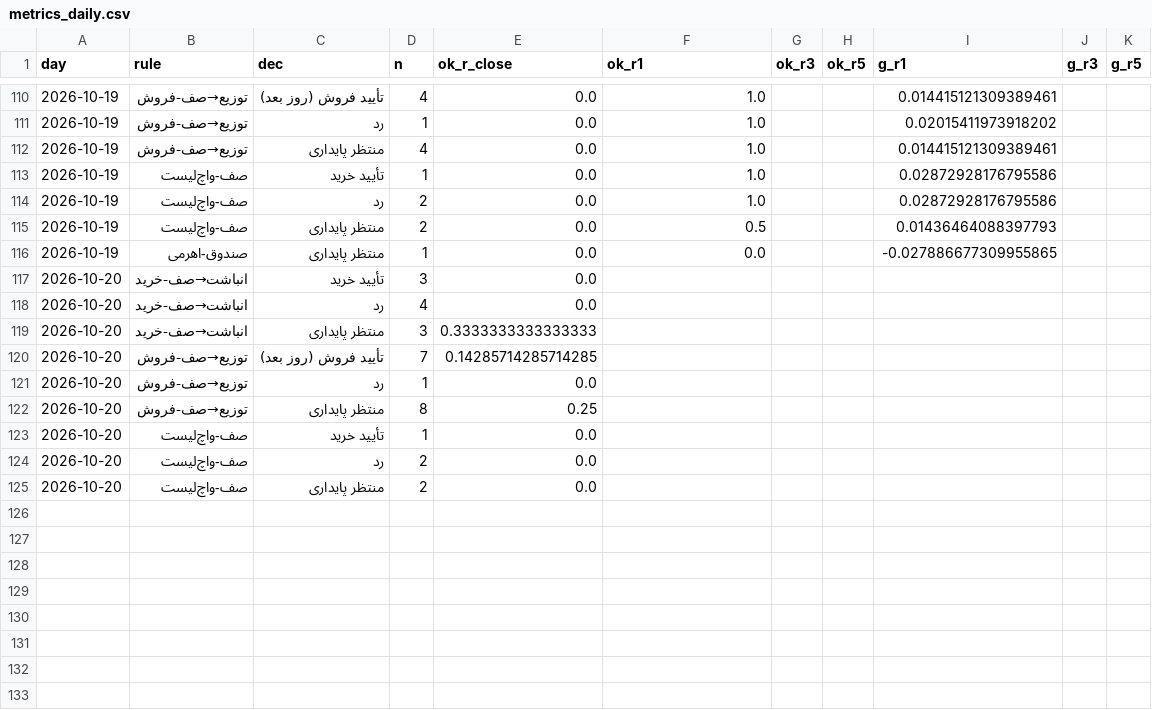
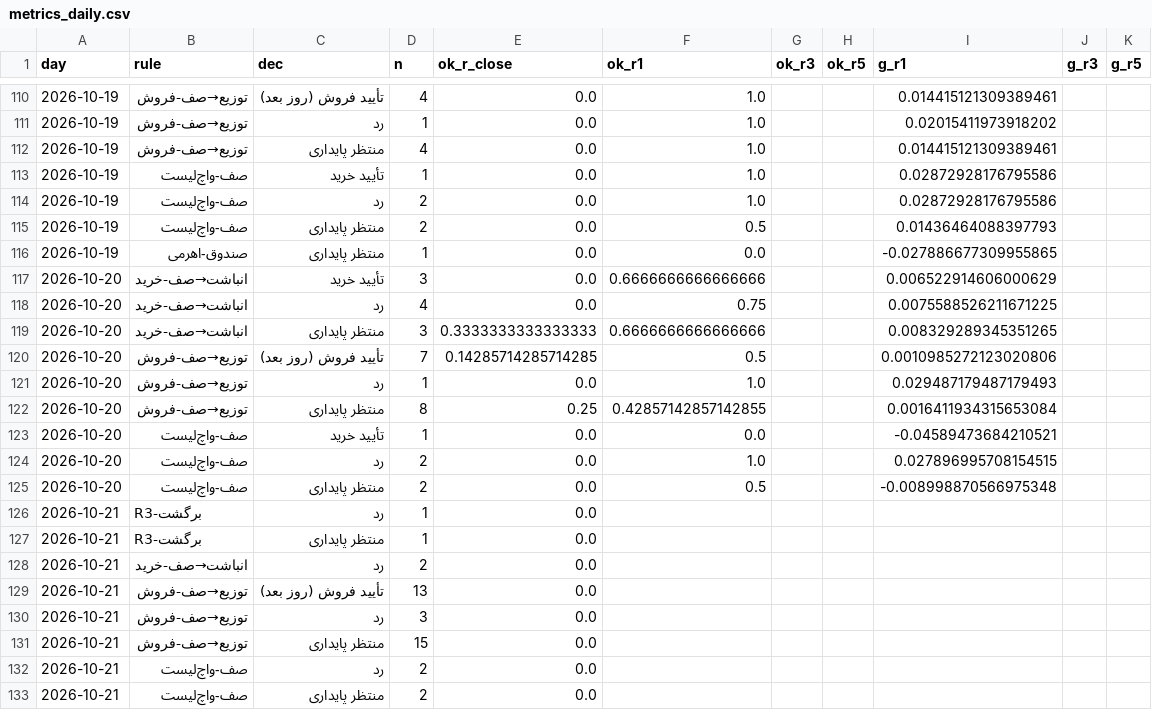
Before and after one commit to alitamizi/tse-model, a CSV file: state/metrics_daily.csv, drawn as a sheet; only a part is shown, gaps mark what is left out; the diff covers the shown part only.

```diff
--- a/state/metrics_daily.csv
+++ b/state/metrics_daily.csv
@@ -116,10 +116,18 @@ day,rule,dec,n,ok_r_close,ok_r1,ok_r3,ok_r5,g_r1,g_r3,g_r5
 2026-10-19,صندوق-اهرمی,منتظر پایداری,1,0.0,0.0,,,-0.027886677309955865,,
-2026-10-20,انباشت→صف-خرید,تأیید خرید,3,0.0,,,,,,
-2026-10-20,انباشت→صف-خرید,رد,4,0.0,,,,,,
-2026-10-20,انباشت→صف-خرید,منتظر پایداری,3,0.3333333333333333,,,,,,
-2026-10-20,توزیع→صف-فروش,تأیید فروش (روز بعد),7,0.14285714285714285,,,,,,
-2026-10-20,توزیع→صف-فروش,رد,1,0.0,,,,,,
-2026-10-20,توزیع→صف-فروش,منتظر پایداری,8,0.25,,,,,,
-2026-10-20,صف-واچ‌لیست,تأیید خرید,1,0.0,,,,,,
-2026-10-20,صف-واچ‌لیست,رد,2,0.0,,,,,,
-2026-10-20,صف-واچ‌لیست,منتظر پایداری,2,0.0,,,,,,
+2026-10-20,انباشت→صف-خرید,تأیید خرید,3,0.0,0.6666666666666666,,,0.006522914606000629,,
+2026-10-20,انباشت→صف-خرید,رد,4,0.0,0.75,,,0.0075588526211671225,,
+2026-10-20,انباشت→صف-خرید,منتظر پایداری,3,0.3333333333333333,0.6666666666666666,,,0.008329289345351265,,
+2026-10-20,توزیع→صف-فروش,تأیید فروش (روز بعد),7,0.14285714285714285,0.5,,,0.0010985272123020806,,
+2026-10-20,توزیع→صف-فروش,رد,1,0.0,1.0,,,0.029487179487179493,,
+2026-10-20,توزیع→صف-فروش,منتظر پایداری,8,0.25,0.42857142857142855,,,0.0016411934315653084,,
+2026-10-20,صف-واچ‌لیست,تأیید خرید,1,0.0,0.0,,,-0.04589473684210521,,
+2026-10-20,صف-واچ‌لیست,رد,2,0.0,1.0,,,0.027896995708154515,,
+2026-10-20,صف-واچ‌لیست,منتظر پایداری,2,0.0,0.5,,,-0.008998870566975348,,
+2026-10-21,R3-برگشت,رد,1,0.0,,,,,,
+2026-10-21,R3-برگشت,منتظر پایداری,1,0.0,,,,,,
+2026-10-21,انباشت→صف-خرید,رد,2,0.0,,,,,,
+2026-10-21,توزیع→صف-فروش,تأیید فروش (روز بعد),13,0.0,,,,,,
+2026-10-21,توزیع→صف-فروش,رد,3,0.0,,,,,,
+2026-10-21,توزیع→صف-فروش,منتظر پایداری,15,0.0,,,,,,
+2026-10-21,صف-واچ‌لیست,رد,2,0.0,,,,,,
+2026-10-21,صف-واچ‌لیست,منتظر پایداری,2,0.0,,,,,,
```
Also changed, not shown: 26 edited cells elsewhere in this file, state/five_scores.csv, 12 other files.
